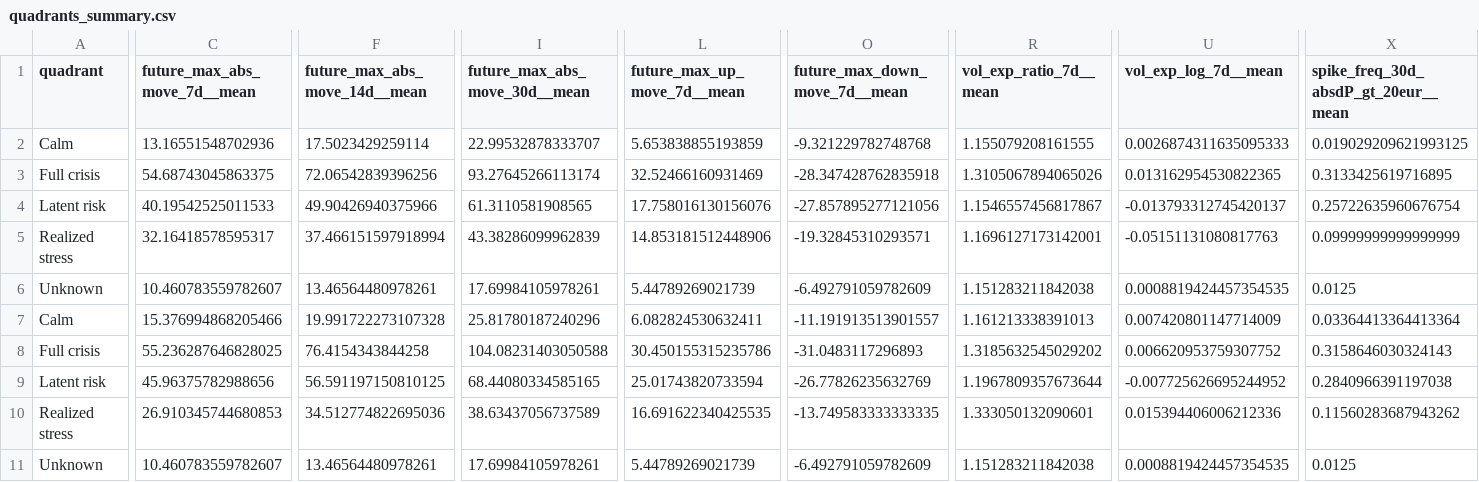
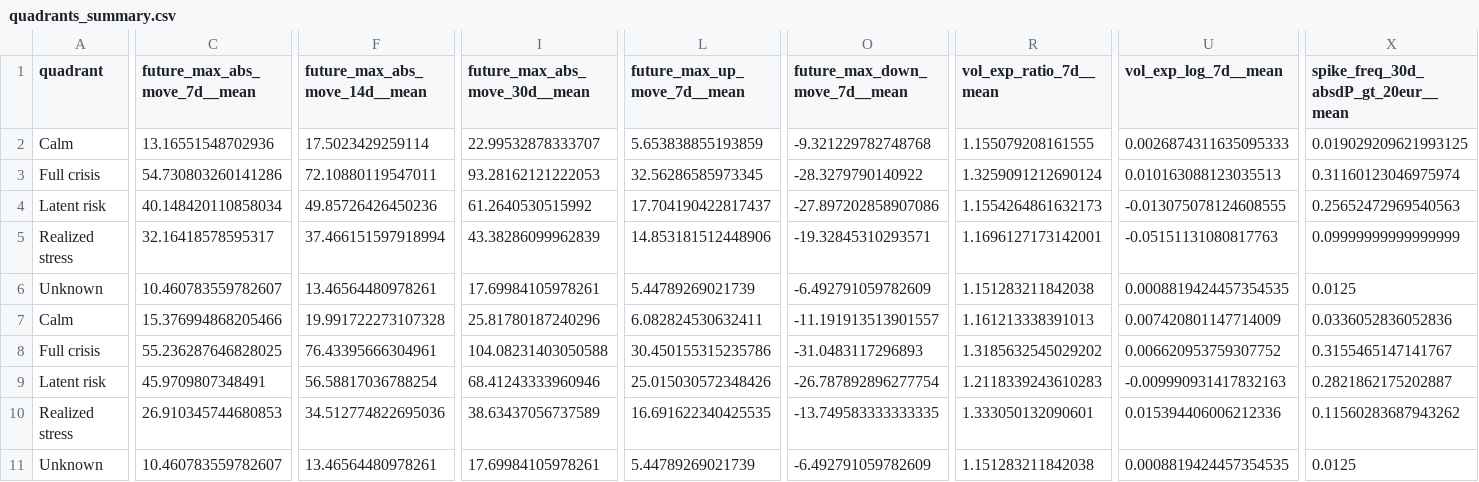
Before and after one commit to getparagua/paragua-sesi, a CSV file: assets/validation/quadrants_summary.csv, drawn as a sheet; only a part is shown, gaps mark what is left out; the diff covers the shown part only; the diff names each change by its address in the sheet, - before the commit and + after, or states it on an @@ line.

```diff
--- a/assets/validation/quadrants_summary.csv
+++ b/assets/validation/quadrants_summary.csv
-C3 (future_max_abs_move_7d__mean): 54.68743045863375
+C3 (future_max_abs_move_7d__mean): 54.730803260141286
-F3 (future_max_abs_move_14d__mean): 72.06542839396256
+F3 (future_max_abs_move_14d__mean): 72.10880119547011
-I3 (future_max_abs_move_30d__mean): 93.27645266113174
+I3 (future_max_abs_move_30d__mean): 93.28162121222053
-L3 (future_max_up_move_7d__mean): 32.52466160931469
+L3 (future_max_up_move_7d__mean): 32.56286585973345
-O3 (future_max_down_move_7d__mean): -28.347428762835918
+O3 (future_max_down_move_7d__mean): -28.3279790140922
-R3 (vol_exp_ratio_7d__mean): 1.3105067894065026
+R3 (vol_exp_ratio_7d__mean): 1.3259091212690124
-U3 (vol_exp_log_7d__mean): 0.013162954530822365
+U3 (vol_exp_log_7d__mean): 0.010163088123035513
-X3: 0.3133425619716895
+X3: 0.31160123046975974
-C4 (future_max_abs_move_7d__mean): 40.19542525011533
+C4 (future_max_abs_move_7d__mean): 40.148420110858034
-F4 (future_max_abs_move_14d__mean): 49.90426940375966
+F4 (future_max_abs_move_14d__mean): 49.85726426450236
-I4 (future_max_abs_move_30d__mean): 61.3110581908565
+I4 (future_max_abs_move_30d__mean): 61.2640530515992
-L4 (future_max_up_move_7d__mean): 17.758016130156076
+L4 (future_max_up_move_7d__mean): 17.704190422817437
-O4 (future_max_down_move_7d__mean): -27.857895277121056
+O4 (future_max_down_move_7d__mean): -27.897202858907086
-R4 (vol_exp_ratio_7d__mean): 1.1546557456817867
+R4 (vol_exp_ratio_7d__mean): 1.1554264861632173
-U4 (vol_exp_log_7d__mean): -0.013793312745420137
+U4 (vol_exp_log_7d__mean): -0.013075078124608555
-X4: 0.25722635960676754
+X4: 0.25652472969540563
-X7: 0.03364413364413364
+X7: 0.0336052836052836
-F8 (future_max_abs_move_14d__mean): 76.4154343844258
+F8 (future_max_abs_move_14d__mean): 76.43395666304961
-X8: 0.3158646030324143
+X8: 0.3155465147141767
-C9 (future_max_abs_move_7d__mean): 45.96375782988656
+C9 (future_max_abs_move_7d__mean): 45.9709807348491
-F9 (future_max_abs_move_14d__mean): 56.591197150810125
+F9 (future_max_abs_move_14d__mean): 56.58817036788254
-I9 (future_max_abs_move_30d__mean): 68.44080334585165
+I9 (future_max_abs_move_30d__mean): 68.41243333960946
-L9 (future_max_up_move_7d__mean): 25.01743820733594
+L9 (future_max_up_move_7d__mean): 25.015030572348426
-O9 (future_max_down_move_7d__mean): -26.77826235632769
+O9 (future_max_down_move_7d__mean): -26.787892896277754
-R9 (vol_exp_ratio_7d__mean): 1.1967809357673644
+R9 (vol_exp_ratio_7d__mean): 1.2118339243610283
-U9 (vol_exp_log_7d__mean): -0.007725626695244952
+U9 (vol_exp_log_7d__mean): -0.009990931417832163
-X9: 0.2840966391197038
+X9: 0.2821862175202887
```
Also changed, not shown: 13 edited cells elsewhere in this file, assets/validation/lead_lag_corr_SESI_vs_vol7d.csv, assets/validation/table_when_SESI_gt_thresholds.csv, 6 other files.
